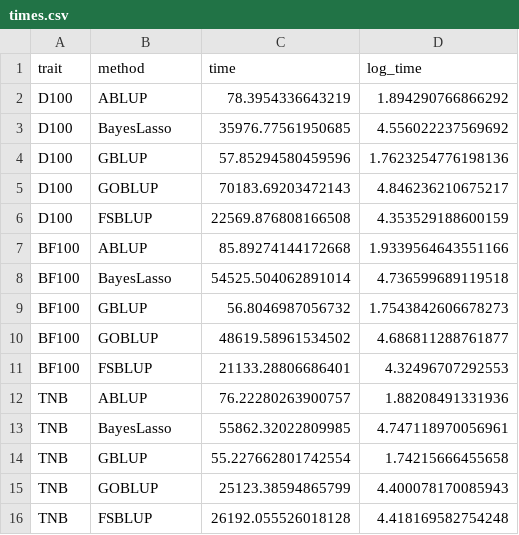
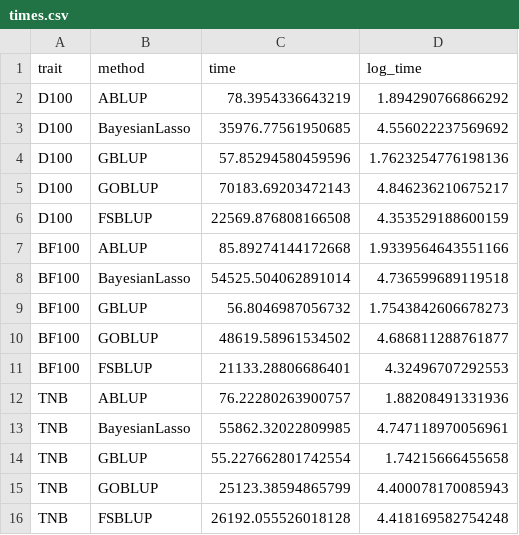
Before and after one commit to CAU-TeamLiuJF/FSBLUP_manuscript, a CSV file: Pig/results/times.csv, drawn as a sheet.

```diff
--- a/Pig/results/times.csv
+++ b/Pig/results/times.csv
@@ -2,3 +2,3 @@ trait,method,time,log_time
 D100,ABLUP,78.3954336643219,1.894290766866292
-D100,BayesLasso,35976.77561950685,4.556022237569692
+D100,BayesianLasso,35976.77561950685,4.556022237569692
 D100,GBLUP,57.85294580459596,1.7623254776198136
@@ -7,3 +7,3 @@ D100,FSBLUP,22569.876808166508,4.353529188600159
 BF100,ABLUP,85.89274144172668,1.9339564643551166
-BF100,BayesLasso,54525.504062891014,4.736599689119518
+BF100,BayesianLasso,54525.504062891014,4.736599689119518
 BF100,GBLUP,56.8046987056732,1.7543842606678273
@@ -12,3 +12,3 @@ BF100,FSBLUP,21133.28806686401,4.32496707292553
 TNB,ABLUP,76.22280263900757,1.88208491331936
-TNB,BayesLasso,55862.32022809985,4.747118970056961
+TNB,BayesianLasso,55862.32022809985,4.747118970056961
 TNB,GBLUP,55.227662801742554,1.74215666455658
```
Also changed, not shown: Pig/results/Prediction_Accuracy.csv, Simulation/results/simulate_final_result.csv, 22 other files.
